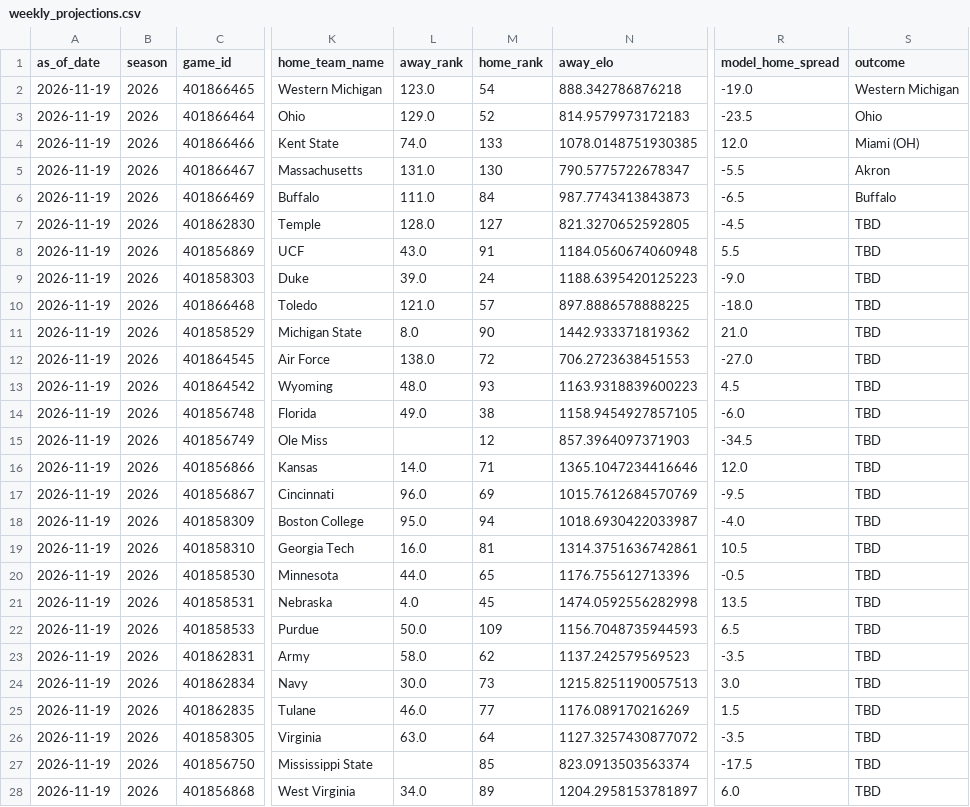
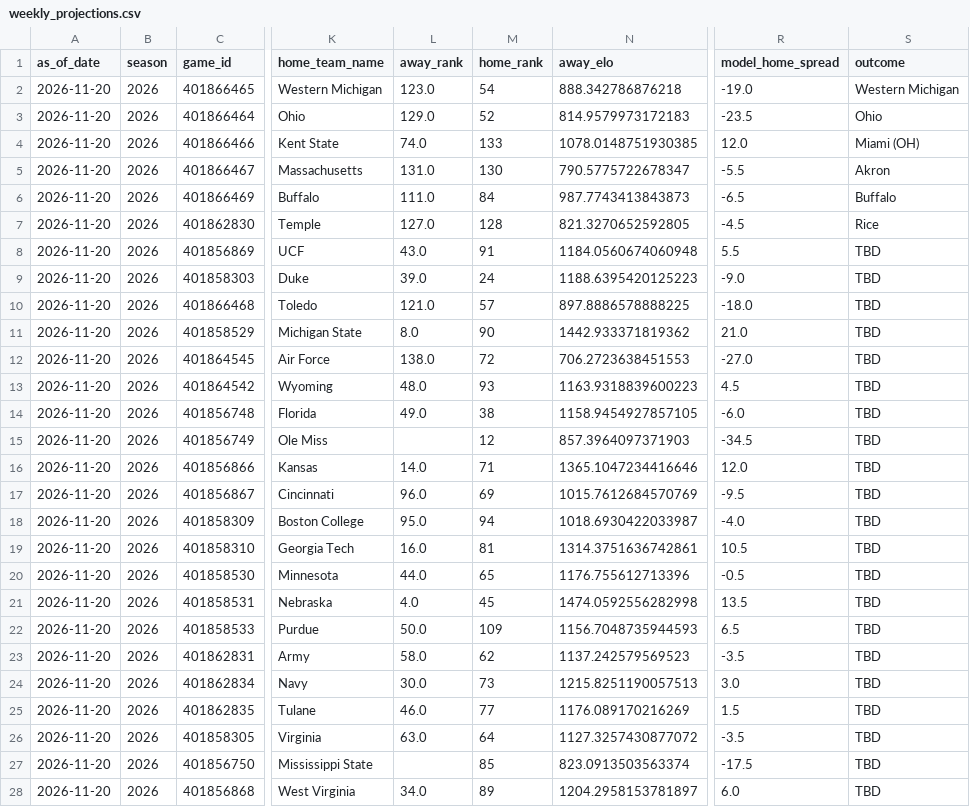
Before and after one commit to schwill2018/schwill2018.github.io, a CSV file: assets/data/fbs-elo/weekly_projections.csv, drawn as a sheet; only a part is shown, gaps mark what is left out; the diff covers the shown part only; the diff names each change by its address in the sheet, - before the commit and + after, or states it on an @@ line.

```diff
--- a/assets/data/fbs-elo/weekly_projections.csv
+++ b/assets/data/fbs-elo/weekly_projections.csv
-A2:A28 (as_of_date): 2026-11-19
+A2:A28 (as_of_date): 2026-11-20
-L7 (away_rank): 128.0
+L7 (away_rank): 127.0
-M7 (home_rank): 127
+M7 (home_rank): 128
-S7 (outcome): TBD
+S7 (outcome): Rice
```
Also changed, not shown: 43 edited cells elsewhere in this file, assets/data/fbs-elo/current_elo_rankings.csv, 1 other file.
